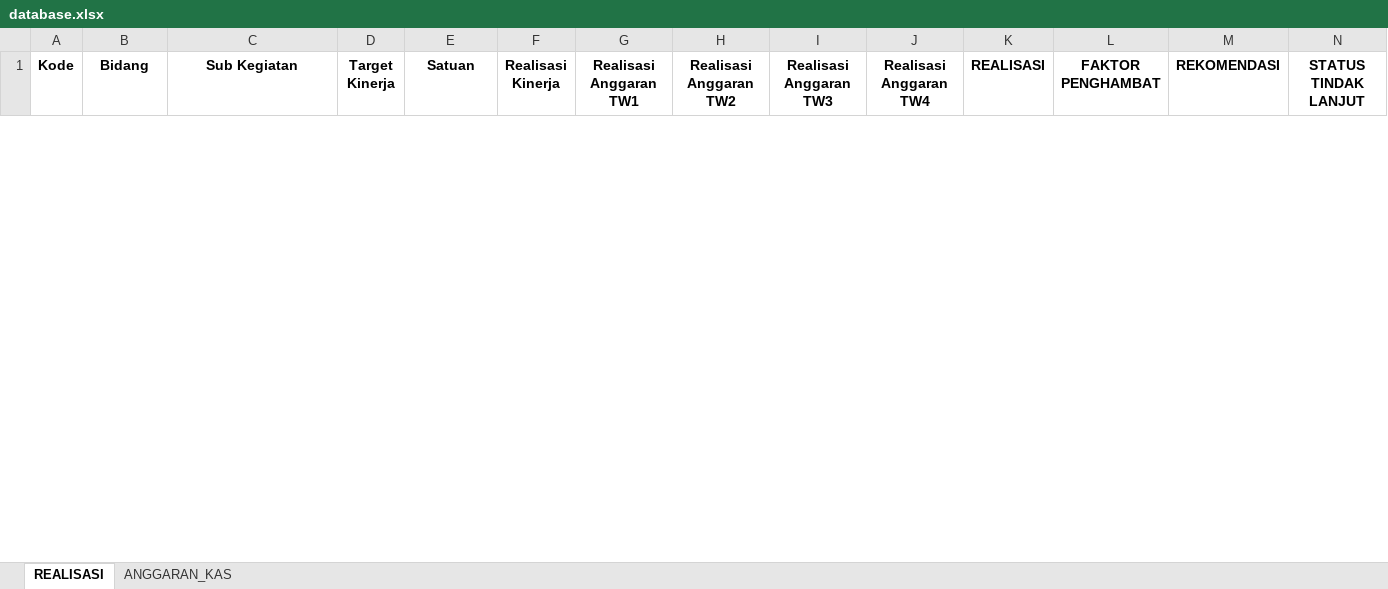
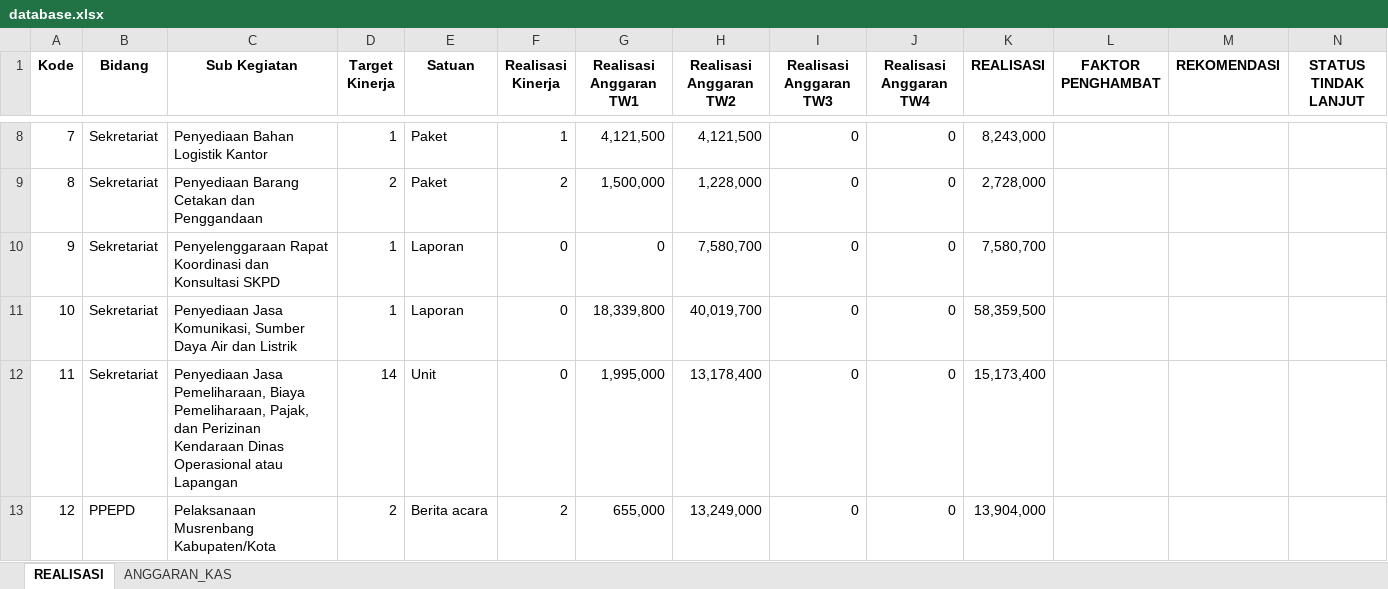
Before and after one commit to safridwirizky/simonev, an Excel workbook: data/database.xlsx, sheet REALISASI, drawn as a sheet; only a part is shown, gaps mark what is left out; values as stored, in another font and other column widths than the file's, no borders; rows hold the shown columns only; the diff covers the shown part only; the diff names each change by its address in the sheet, - before the commit and + after, or states it on an @@ line.

```diff
--- a/data/database.xlsx (sheet REALISASI)
+++ b/data/database.xlsx (sheet REALISASI)
+row 8: 7 | Sekretariat | Penyediaan Bahan Logistik Kantor | 1 | Paket | 1 | 4,121,500 | 4,121,500 | 0 | 0 | 8,243,000
+row 9: 8 | Sekretariat | Penyediaan Barang Cetakan dan Penggandaan | 2 | Paket | 2 | 1,500,000 | 1,228,000 | 0 | 0 | 2,728,000
+row 10: 9 | Sekretariat | Penyelenggaraan Rapat Koordinasi dan Konsultasi SKPD | 1 | Laporan | 0 | 0 | 7,580,700 | 0 | 0 | 7,580,700
+row 11: 10 | Sekretariat | Penyediaan Jasa Komunikasi, Sumber Daya Air dan Listrik | 1 | Laporan | 0 | 18,339,800 | 40,019,700 | 0 | 0 | 58,359,500
+row 12: 11 | Sekretariat | Penyediaan Jasa Pemeliharaan, Biaya Pemeliharaan, Pajak, dan Perizinan Kendaraan Dinas Operasional atau Lapangan | 14 | Unit | 0 | 1,995,000 | 13,178,400 | 0 | 0 | 15,173,400
+row 13: 12 | PPEPD | Pelaksanaan Musrenbang Kabupaten/Kota | 2 | Berita acara | 2 | 655,000 | 13,249,000 | 0 | 0 | 13,904,000
```
Also changed, not shown: 26 added rows and 5 removed rows elsewhere in this sheet, sheet ANGGARAN_KAS, 3 other files.
